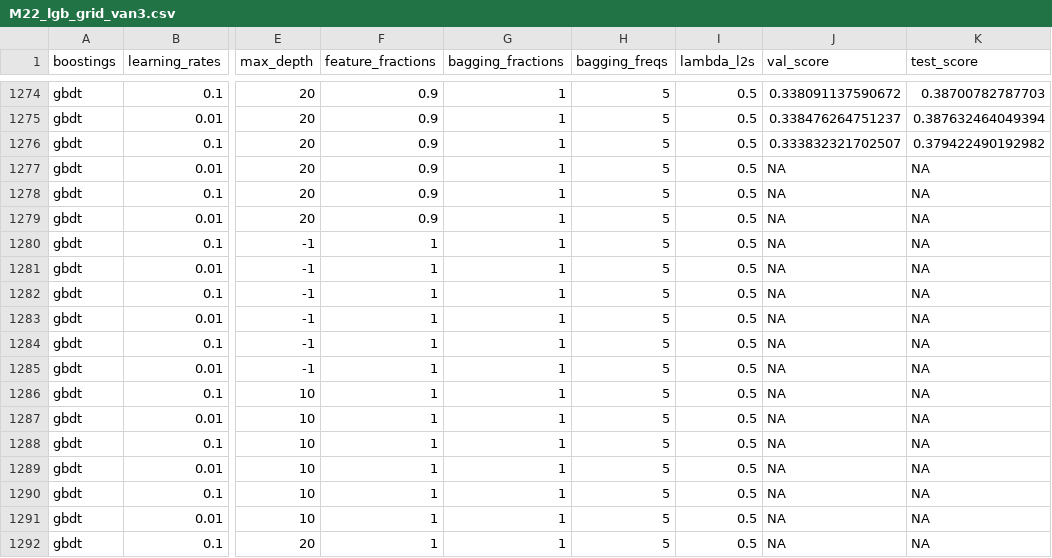
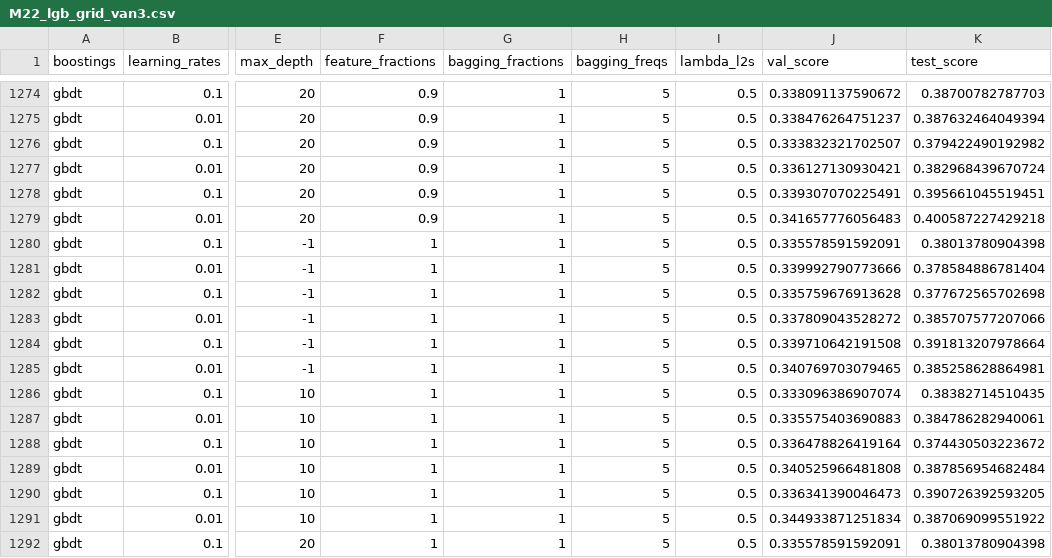
Before and after one commit to joosung-min/peak-bloom-prediction, a CSV file: code/vancouver/outputs/M22_lgb_grid_van3.csv, drawn as a sheet; only a part is shown, gaps mark what is left out; the diff covers the shown part only; the diff names each change by its address in the sheet, - before the commit and + after, or states it on an @@ line.

```diff
--- a/code/vancouver/outputs/M22_lgb_grid_van3.csv
+++ b/code/vancouver/outputs/M22_lgb_grid_van3.csv
-J1277 (val_score): NA
+J1277 (val_score): 0.336127130930421
-K1277 (test_score): NA
+K1277 (test_score): 0.382968439670724
-J1278 (val_score): NA
+J1278 (val_score): 0.339307070225491
-K1278 (test_score): NA
+K1278 (test_score): 0.395661045519451
-J1279 (val_score): NA
+J1279 (val_score): 0.341657776056483
-K1279 (test_score): NA
+K1279 (test_score): 0.400587227429218
-J1280 (val_score): NA
+J1280 (val_score): 0.335578591592091
-K1280 (test_score): NA
+K1280 (test_score): 0.38013780904398
-J1281 (val_score): NA
+J1281 (val_score): 0.339992790773666
-K1281 (test_score): NA
+K1281 (test_score): 0.378584886781404
-J1282 (val_score): NA
+J1282 (val_score): 0.335759676913628
-K1282 (test_score): NA
+K1282 (test_score): 0.377672565702698
-J1283 (val_score): NA
+J1283 (val_score): 0.337809043528272
-K1283 (test_score): NA
+K1283 (test_score): 0.385707577207066
-J1284 (val_score): NA
+J1284 (val_score): 0.339710642191508
-K1284 (test_score): NA
+K1284 (test_score): 0.391813207978664
-J1285 (val_score): NA
+J1285 (val_score): 0.340769703079465
-K1285 (test_score): NA
+K1285 (test_score): 0.385258628864981
-J1286 (val_score): NA
+J1286 (val_score): 0.333096386907074
-K1286 (test_score): NA
+K1286 (test_score): 0.38382714510435
-J1287 (val_score): NA
+J1287 (val_score): 0.335575403690883
-K1287 (test_score): NA
+K1287 (test_score): 0.384786282940061
-J1288 (val_score): NA
+J1288 (val_score): 0.336478826419164
-K1288 (test_score): NA
+K1288 (test_score): 0.374430503223672
-J1289 (val_score): NA
+J1289 (val_score): 0.340525966481808
-K1289 (test_score): NA
+K1289 (test_score): 0.387856954682484
-J1290 (val_score): NA
+J1290 (val_score): 0.336341390046473
-K1290 (test_score): NA
+K1290 (test_score): 0.390726392593205
-J1291 (val_score): NA
+J1291 (val_score): 0.344933871251834
-K1291 (test_score): NA
+K1291 (test_score): 0.387069099551922
-J1292 (val_score): NA
+J1292 (val_score): 0.335578591592091
-K1292 (test_score): NA
+K1292 (test_score): 0.38013780904398
```
Also changed, not shown: 166 edited cells elsewhere in this file, 3 other files.
